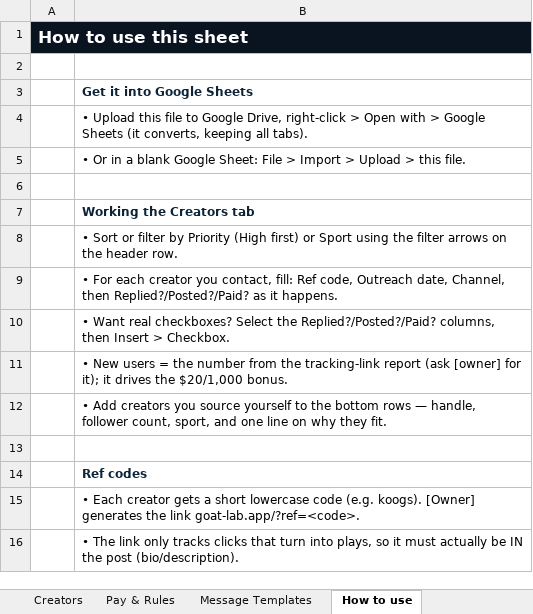
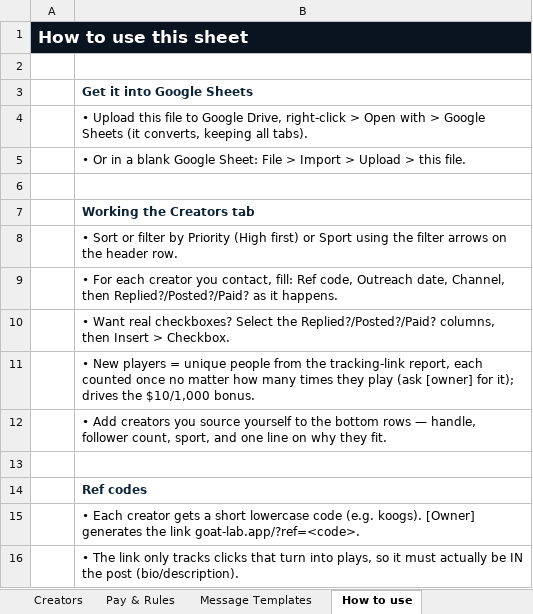
Before and after one commit to mattwolff1234-lab/build-a-pitcher, an Excel workbook: marketing/GoatLab-Creator-Tracker.xlsx, sheet How to use, drawn as a sheet; values as stored, in another font and other column widths than the file's, no borders; the diff names each change by its address in the sheet, - before the commit and + after, or states it on an @@ line.

```diff
--- a/marketing/GoatLab-Creator-Tracker.xlsx (sheet How to use)
+++ b/marketing/GoatLab-Creator-Tracker.xlsx (sheet How to use)
-B11: • New users = the number from the tracking-link report (ask [owner] for it); it drives the $20/1,000 bonus.
+B11: • New players = unique people from the tracking-link report, each counted once no matter how many times they play (ask [owner] for it); drives the $10/1,000 bonus.
```
Also changed, not shown: sheet Pay & Rules, sheet Creators, 11 other files.
